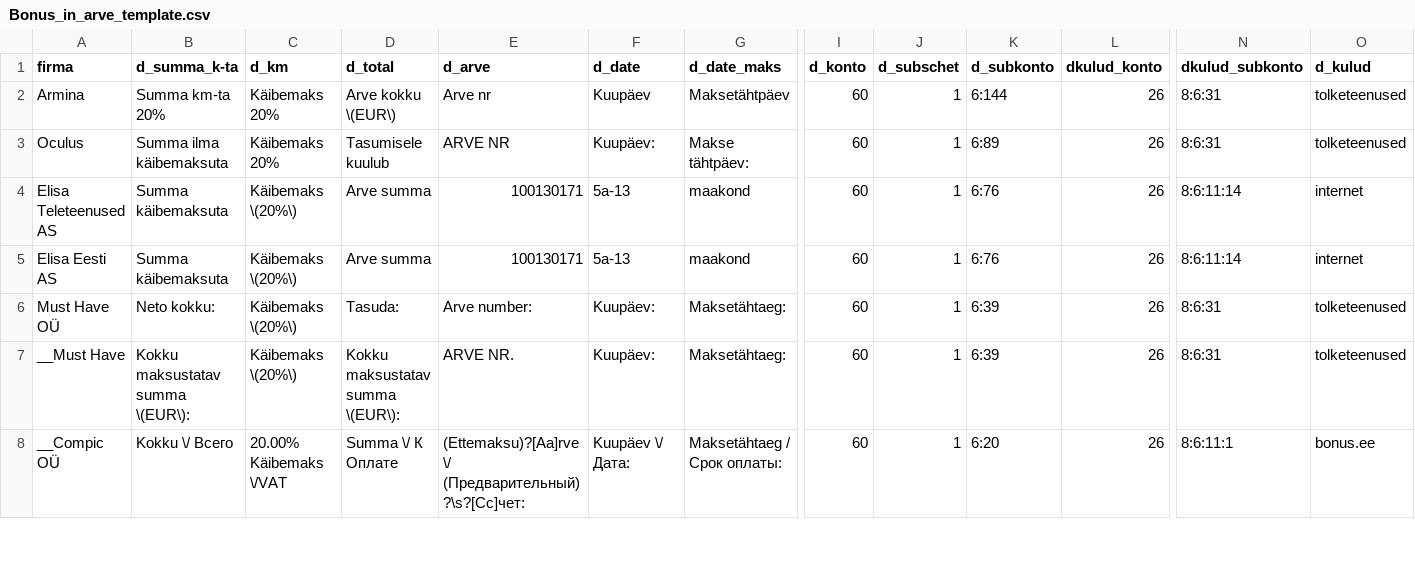
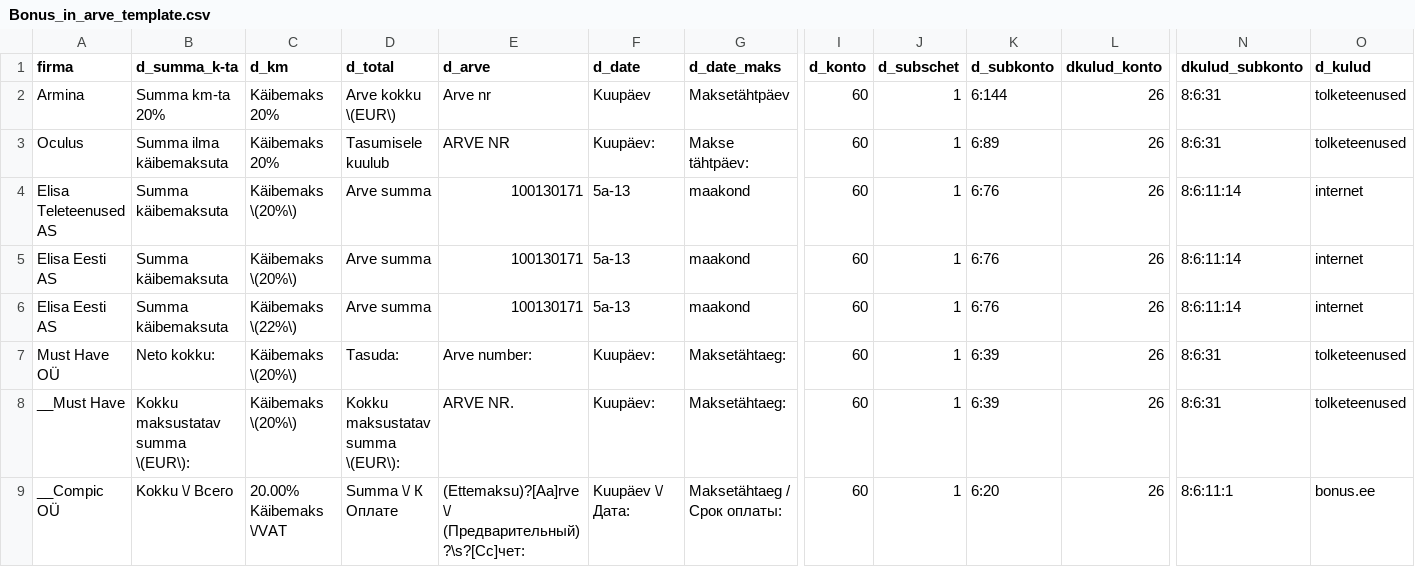
Before and after one commit to dochaauch/Tools_for_buh, a CSV file: Bonus/Bonus_in_arve_template.csv, drawn as a sheet; only a part is shown, gaps mark what is left out; rows hold the shown columns only; the diff names each change by its address in the sheet, - before the commit and + after, or states it on an @@ line.

```diff
--- a/Bonus/Bonus_in_arve_template.csv
+++ b/Bonus/Bonus_in_arve_template.csv
+row 6: Elisa Eesti AS | Summa käibemaksuta | Käibemaks \(22%\) | Arve summa | 100130171 | 5a-13 | maakond | 60 | 1 | 6:76 | 26 | 8:6:11:14 | internet
```
Also changed, not shown: M10/M10_in_arve_template.csv, 15 other files.
